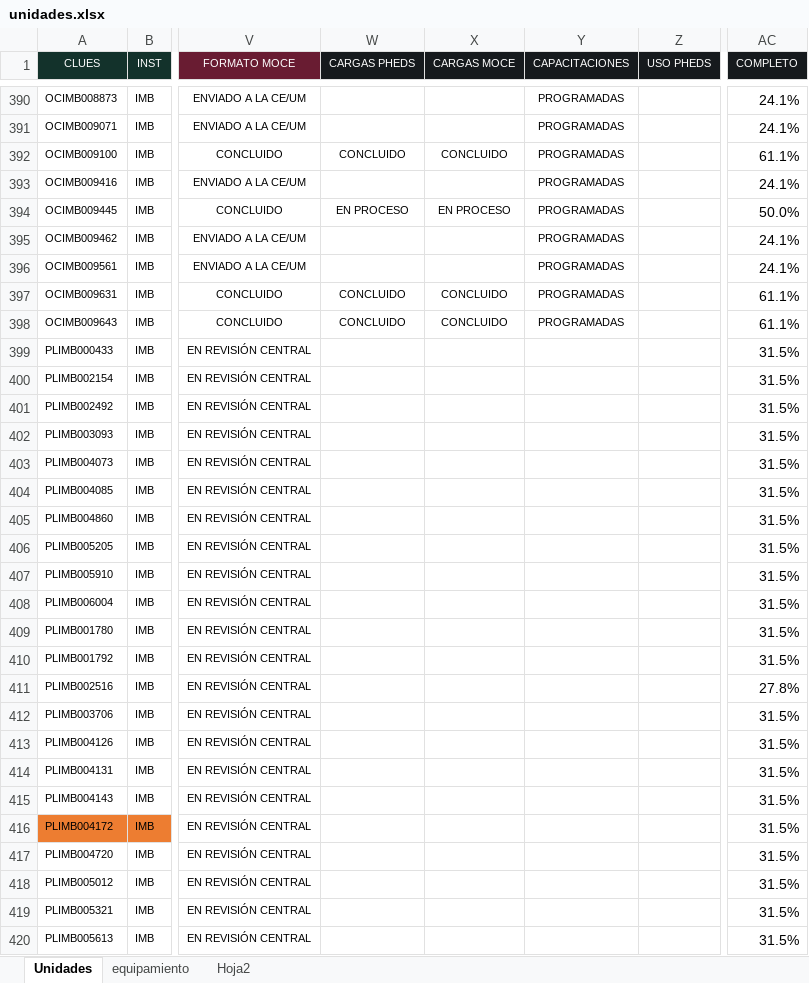
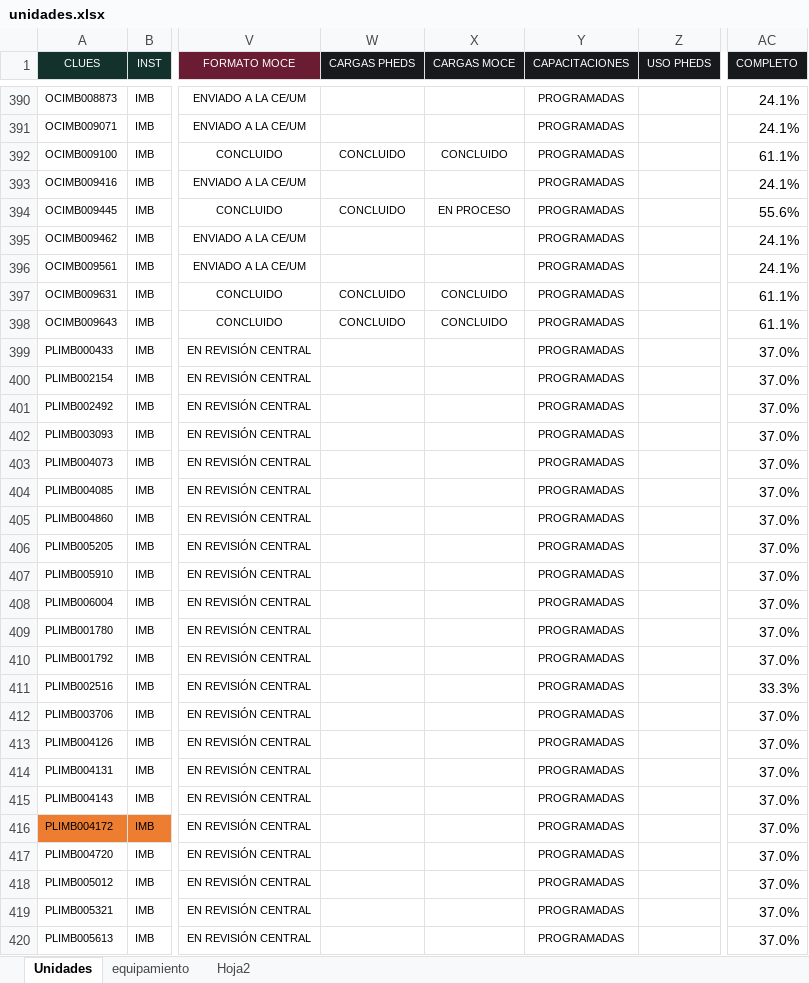
Before and after one commit to DanielJimenezA/implementacion_eds_imb, an Excel workbook: excel/unidades.xlsx, sheet Unidades, drawn as a sheet; only a part is shown, gaps mark what is left out; values as stored, in another font and other column widths than the file's, no borders; conditional formats not drawn; the diff covers the shown part only; the diff names each change by its address in the sheet, - before the commit and + after, or states it on an @@ line.

```diff
--- a/excel/unidades.xlsx (sheet Unidades)
+++ b/excel/unidades.xlsx (sheet Unidades)
-W394 (CARGAS PHEDS): EN PROCESO
+W394 (CARGAS PHEDS): CONCLUIDO
-AC394 (COMPLETO): 50.0%
+AC394 (COMPLETO): 55.6%
-Y399:Y420 (CAPACITACIONES): (empty)
+Y399:Y420 (CAPACITACIONES): PROGRAMADAS
-AC399:AC410 (COMPLETO): 31.5%
+AC399:AC410 (COMPLETO): 37.0%
-AC411 (COMPLETO): 27.8%
+AC411 (COMPLETO): 33.3%
-AC412:AC420 (COMPLETO): 31.5%
+AC412:AC420 (COMPLETO): 37.0%
```
Also changed, not shown: 1 added row, 1 removed row and 154 edited cells elsewhere in this sheet, 2 other files.
